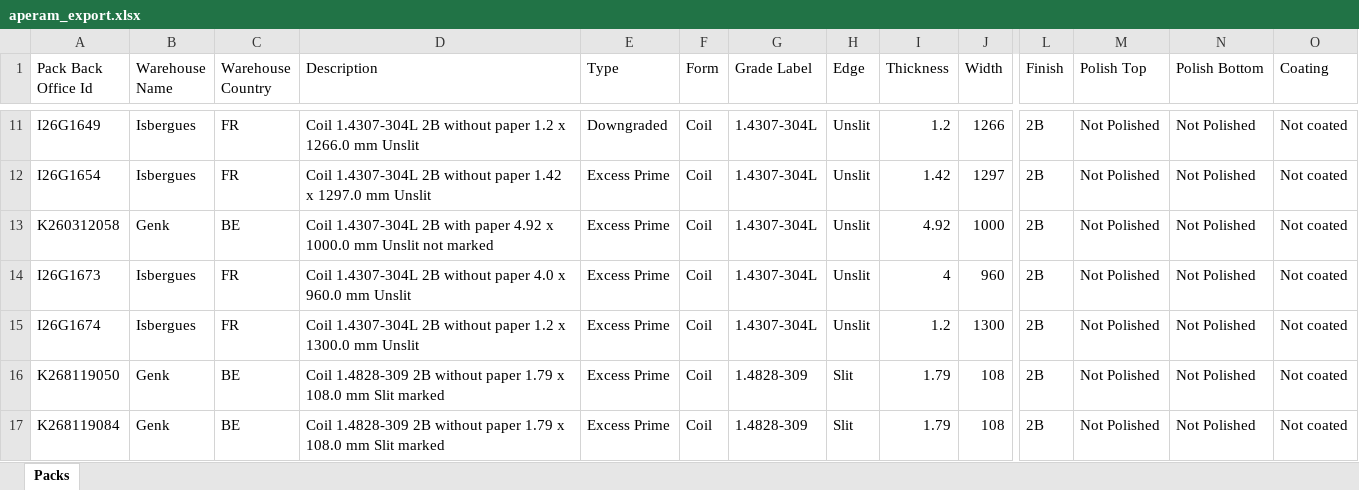
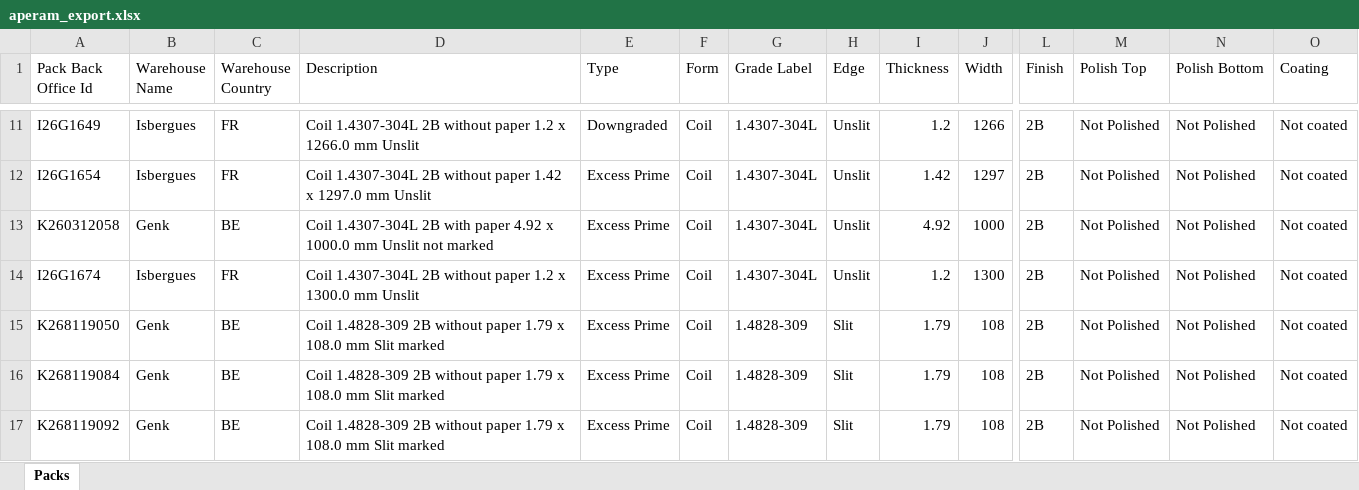
Before and after one commit to Mokax1/inv-scraper, an Excel workbook: aperam_export.xlsx, sheet Packs, drawn as a sheet; only a part is shown, gaps mark what is left out; the shorter side is filled out with more unchanged rows; values as stored, in another font and other column widths than the file's, no borders; removed rows and columns are numbered as before the commit, all else as after; rows hold the shown columns only; the diff covers the shown part only; the diff names each change by its address in the sheet, - before the commit and + after, or states it on an @@ line.

```diff
--- a/aperam_export.xlsx (sheet Packs)
+++ b/aperam_export.xlsx (sheet Packs)
-row 14: I26G1673 | Isbergues | FR | Coil 1.4307-304L 2B without paper 4.0 x 960.0 mm Unslit | Excess Prime | Coil | 1.4307-304L | Unslit | 4 | 960 | 2B | Not Polished | Not Polished | Not coated
```
Also changed, not shown: 76 added rows elsewhere in this sheet.
